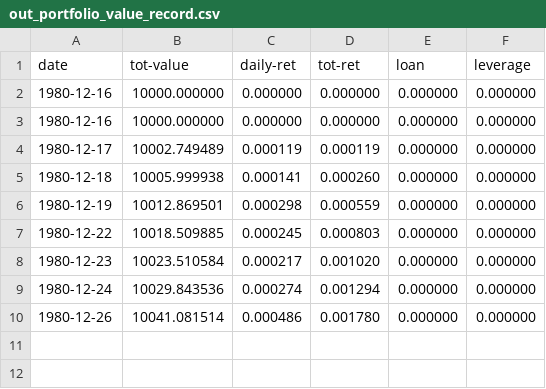
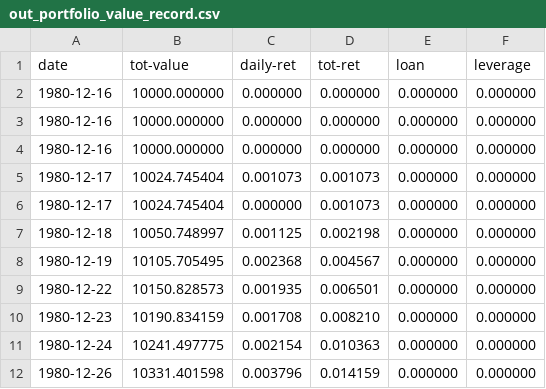
Before and after one commit to clojure-finance/clojure-backtesting, a CSV file: out_portfolio_value_record.csv, drawn as a sheet.

```diff
--- a/out_portfolio_value_record.csv
+++ b/out_portfolio_value_record.csv
@@ -3,8 +3,10 @@ date,tot-value,daily-ret,tot-ret,loan,leverage
 1980-12-16,10000.000000,0.000000,0.000000,0.000000,0.000000
-1980-12-17,10002.749489,0.000119,0.000119,0.000000,0.000000
-1980-12-18,10005.999938,0.000141,0.000260,0.000000,0.000000
-1980-12-19,10012.869501,0.000298,0.000559,0.000000,0.000000
-1980-12-22,10018.509885,0.000245,0.000803,0.000000,0.000000
-1980-12-23,10023.510584,0.000217,0.001020,0.000000,0.000000
-1980-12-24,10029.843536,0.000274,0.001294,0.000000,0.000000
-1980-12-26,10041.081514,0.000486,0.001780,0.000000,0.000000
+1980-12-16,10000.000000,0.000000,0.000000,0.000000,0.000000
+1980-12-17,10024.745404,0.001073,0.001073,0.000000,0.000000
+1980-12-17,10024.745404,0.000000,0.001073,0.000000,0.000000
+1980-12-18,10050.748997,0.001125,0.002198,0.000000,0.000000
+1980-12-19,10105.705495,0.002368,0.004567,0.000000,0.000000
+1980-12-22,10150.828573,0.001935,0.006501,0.000000,0.000000
+1980-12-23,10190.834159,0.001708,0.008210,0.000000,0.000000
+1980-12-24,10241.497775,0.002154,0.010363,0.000000,0.000000
+1980-12-26,10331.401598,0.003796,0.014159,0.000000,0.000000
```
Also changed, not shown: out_evaluation_report.csv, 3 other files.
